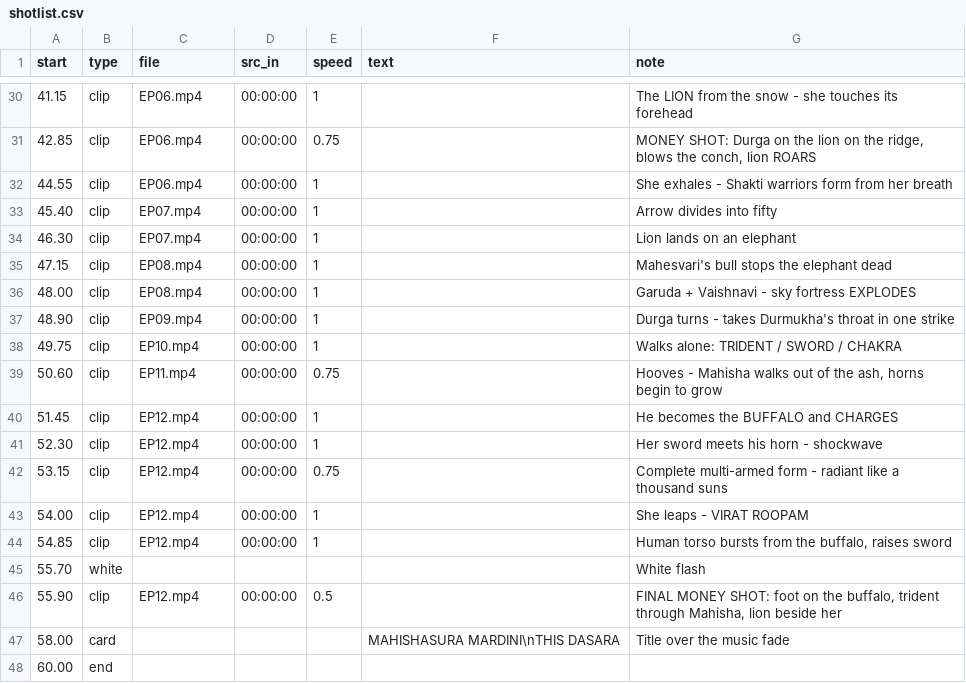
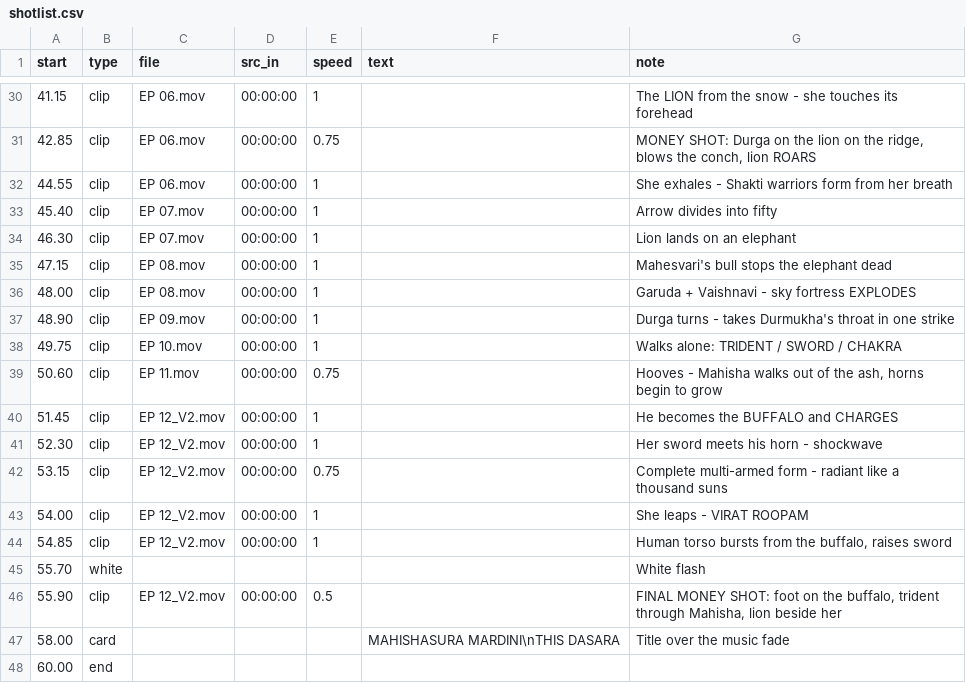
Before and after one commit to Peekay1601/Canvas, a CSV file: trailer/shotlist.csv, drawn as a sheet; only a part is shown, gaps mark what is left out; the diff covers the shown part only.

```diff
--- a/trailer/shotlist.csv
+++ b/trailer/shotlist.csv
@@ -30,18 +30,18 @@ start,type,file,src_in,speed,text,note
-41.15,clip,EP06.mp4,00:00:00,1,,"The LION from the snow - she touches its forehead"
-42.85,clip,EP06.mp4,00:00:00,0.75,,"MONEY SHOT: Durga on the lion on the ridge, blows the conch, lion ROARS"
-44.55,clip,EP06.mp4,00:00:00,1,,"She exhales - Shakti warriors form from her breath"
-45.40,clip,EP07.mp4,00:00:00,1,,"Arrow divides into fifty"
-46.30,clip,EP07.mp4,00:00:00,1,,"Lion lands on an elephant"
-47.15,clip,EP08.mp4,00:00:00,1,,"Mahesvari's bull stops the elephant dead"
-48.00,clip,EP08.mp4,00:00:00,1,,"Garuda + Vaishnavi - sky fortress EXPLODES"
-48.90,clip,EP09.mp4,00:00:00,1,,"Durga turns - takes Durmukha's throat in one strike"
-49.75,clip,EP10.mp4,00:00:00,1,,"Walks alone: TRIDENT / SWORD / CHAKRA"
-50.60,clip,EP11.mp4,00:00:00,0.75,,"Hooves - Mahisha walks out of the ash, horns begin to grow"
-51.45,clip,EP12.mp4,00:00:00,1,,"He becomes the BUFFALO and CHARGES"
-52.30,clip,EP12.mp4,00:00:00,1,,"Her sword meets his horn - shockwave"
-53.15,clip,EP12.mp4,00:00:00,0.75,,"Complete multi-armed form - radiant like a thousand suns"
-54.00,clip,EP12.mp4,00:00:00,1,,"She leaps - VIRAT ROOPAM"
-54.85,clip,EP12.mp4,00:00:00,1,,"Human torso bursts from the buffalo, raises sword"
+41.15,clip,EP 06.mov,00:00:00,1,,"The LION from the snow - she touches its forehead"
+42.85,clip,EP 06.mov,00:00:00,0.75,,"MONEY SHOT: Durga on the lion on the ridge, blows the conch, lion ROARS"
+44.55,clip,EP 06.mov,00:00:00,1,,"She exhales - Shakti warriors form from her breath"
+45.40,clip,EP 07.mov,00:00:00,1,,"Arrow divides into fifty"
+46.30,clip,EP 07.mov,00:00:00,1,,"Lion lands on an elephant"
+47.15,clip,EP 08.mov,00:00:00,1,,"Mahesvari's bull stops the elephant dead"
+48.00,clip,EP 08.mov,00:00:00,1,,"Garuda + Vaishnavi - sky fortress EXPLODES"
+48.90,clip,EP 09.mov,00:00:00,1,,"Durga turns - takes Durmukha's throat in one strike"
+49.75,clip,EP 10.mov,00:00:00,1,,"Walks alone: TRIDENT / SWORD / CHAKRA"
+50.60,clip,EP 11.mov,00:00:00,0.75,,"Hooves - Mahisha walks out of the ash, horns begin to grow"
+51.45,clip,EP 12_V2.mov,00:00:00,1,,"He becomes the BUFFALO and CHARGES"
+52.30,clip,EP 12_V2.mov,00:00:00,1,,"Her sword meets his horn - shockwave"
+53.15,clip,EP 12_V2.mov,00:00:00,0.75,,"Complete multi-armed form - radiant like a thousand suns"
+54.00,clip,EP 12_V2.mov,00:00:00,1,,"She leaps - VIRAT ROOPAM"
+54.85,clip,EP 12_V2.mov,00:00:00,1,,"Human torso bursts from the buffalo, raises sword"
 55.70,white,,,,,"White flash"
-55.90,clip,EP12.mp4,00:00:00,0.5,,"FINAL MONEY SHOT: foot on the buffalo, trident through Mahisha, lion beside her"
+55.90,clip,EP 12_V2.mov,00:00:00,0.5,,"FINAL MONEY SHOT: foot on the buffalo, trident through Mahisha, lion beside her"
 58.00,card,,,,"MAHISHASURA MARDINI\nTHIS DASARA","Title over the music fade"
```
Also changed, not shown: 23 edited cells elsewhere in this file, trailer/audio_cues.csv, 2 other files.
